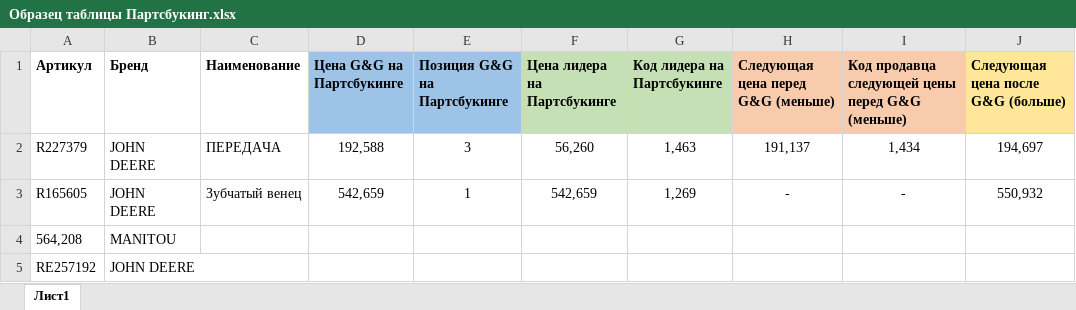
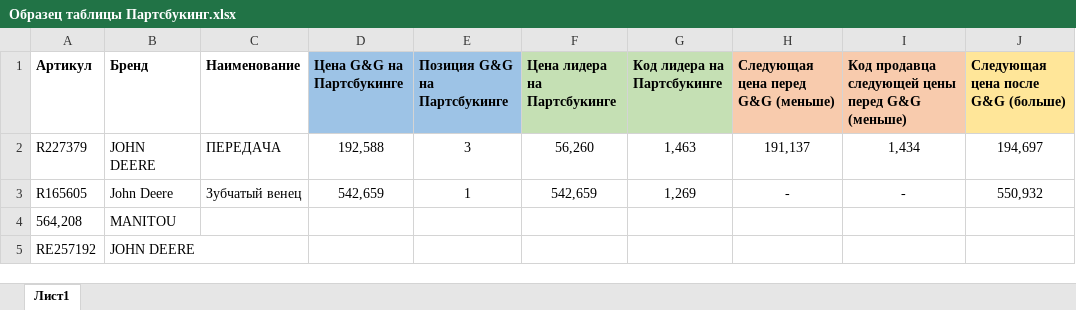
Before and after one commit to eXec666/PartsBooking-Bot, an Excel workbook: Образец таблицы Партсбукинг.xlsx, sheet Лист1, drawn as a sheet; only a part is shown; values as stored, in another font and other column widths than the file's, no borders; the diff names each change by its address in the sheet, - before the commit and + after, or states it on an @@ line.

```diff
--- a/Образец таблицы Партсбукинг.xlsx (sheet Лист1)
+++ b/Образец таблицы Партсбукинг.xlsx (sheet Лист1)
-B3 (Бренд): JOHN DEERE
+B3 (Бренд): John Deere
```
Also changed, not shown: 4 other files.
